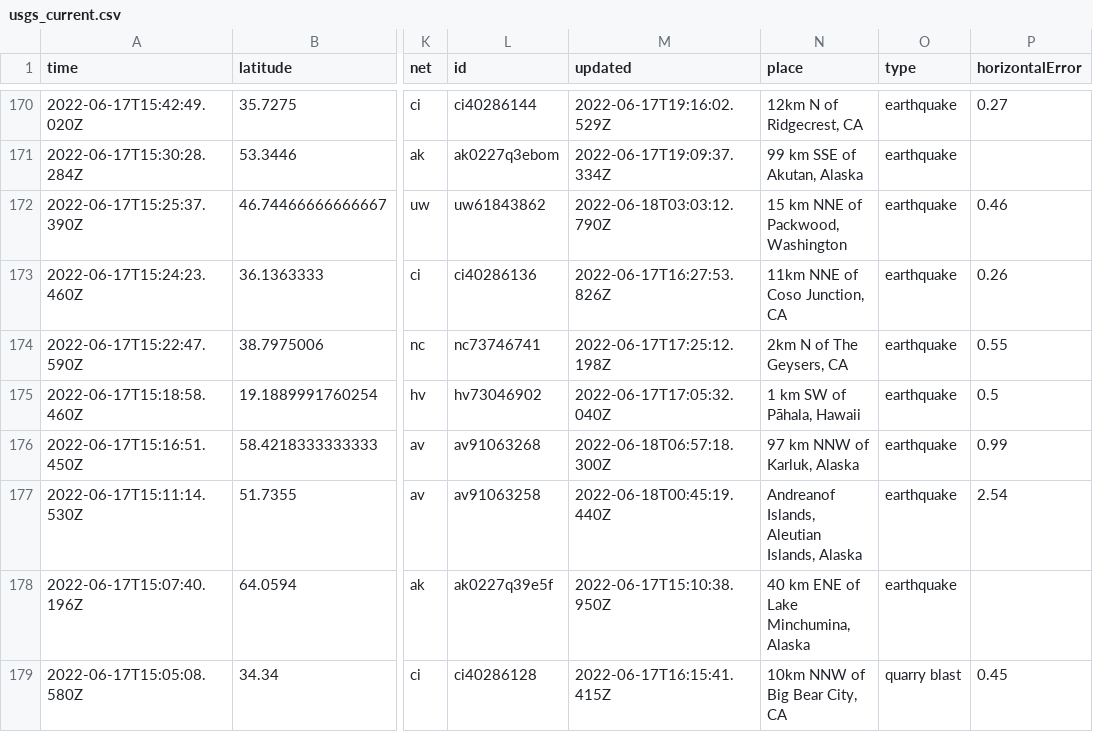
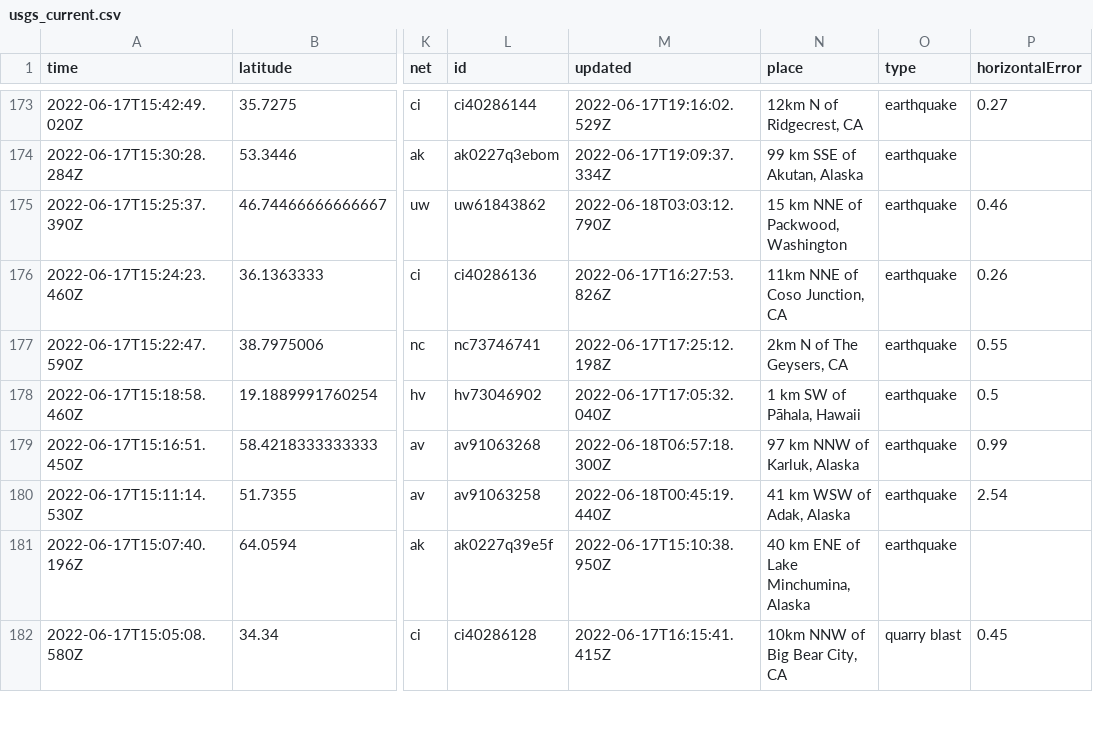
Before and after one commit to CHelmsenterprisenewscom/my-reporting-robot, a CSV file: usgs_current.csv, drawn as a sheet; only a part is shown, gaps mark what is left out; addresses are those after the commit; the diff covers the shown part only; the diff names each change by its address in the sheet, - before the commit and + after, or states it on an @@ line.

```diff
--- a/usgs_current.csv
+++ b/usgs_current.csv
-N180 (place): Andreanof Islands, Aleutian Islands, Alaska
+N180 (place): 41 km WSW of Adak, Alaska
```
Also changed, not shown: 3 added rows, 1 removed row and 10 edited cells elsewhere in this file.
